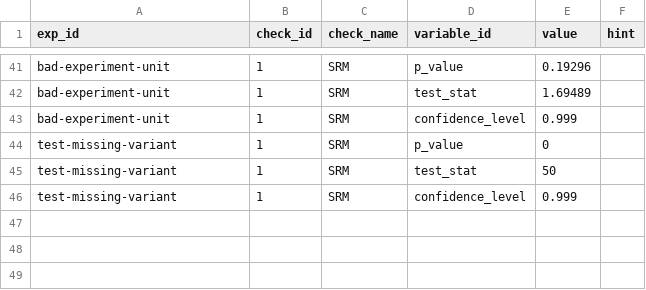
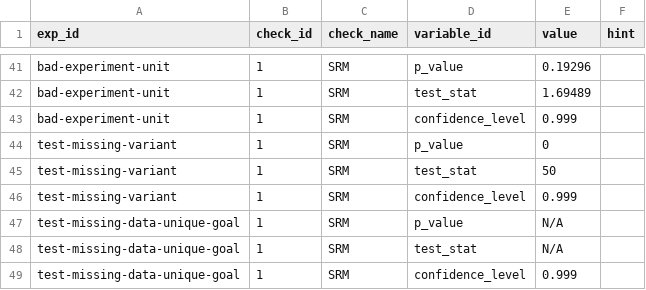
Before and after one commit to avast/ep-stats, a CSV file: src/epstats/toolkit/testing/resources/evaluations_checks.csv, drawn as a sheet; only a part is shown, gaps mark what is left out.

```diff
--- a/src/epstats/toolkit/testing/resources/evaluations_checks.csv
+++ b/src/epstats/toolkit/testing/resources/evaluations_checks.csv
@@ -46 +46,4 @@ test-missing-variant	1	SRM	test_stat	50
 test-missing-variant	1	SRM	confidence_level	0.999
+test-missing-data-unique-goal	1	SRM	p_value	N/A
+test-missing-data-unique-goal	1	SRM	test_stat	N/A
+test-missing-data-unique-goal	1	SRM	confidence_level	0.999
```
Also changed, not shown: src/epstats/toolkit/testing/resources/evaluations_exposures.csv, src/epstats/toolkit/testing/resources/evaluations_metrics.csv, 1 other file.
